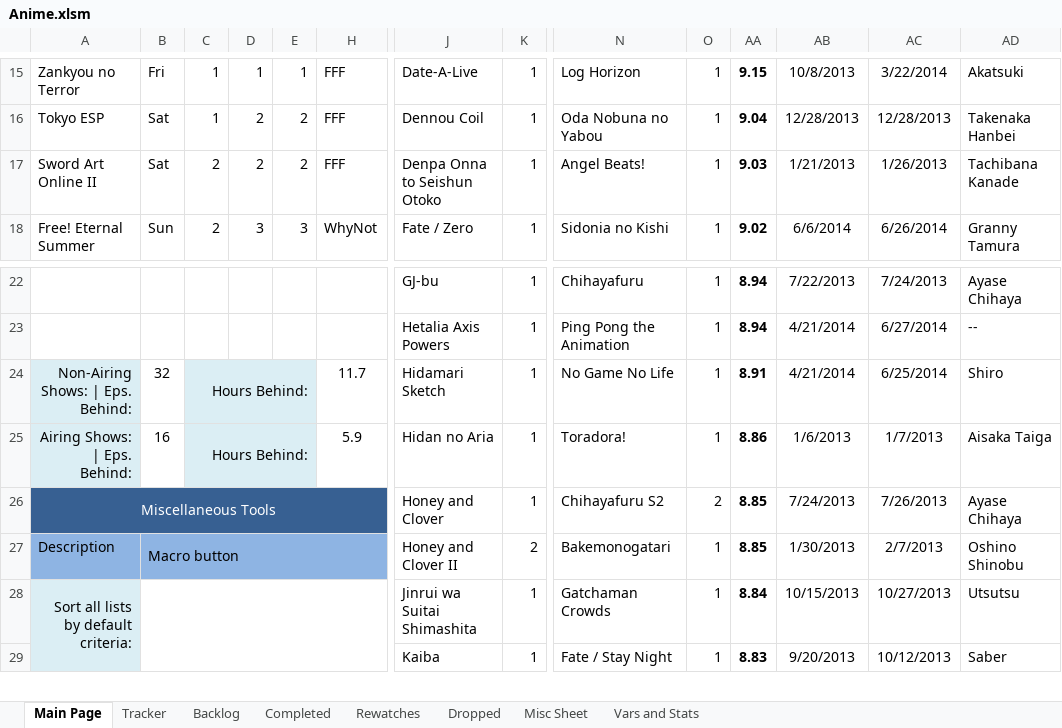
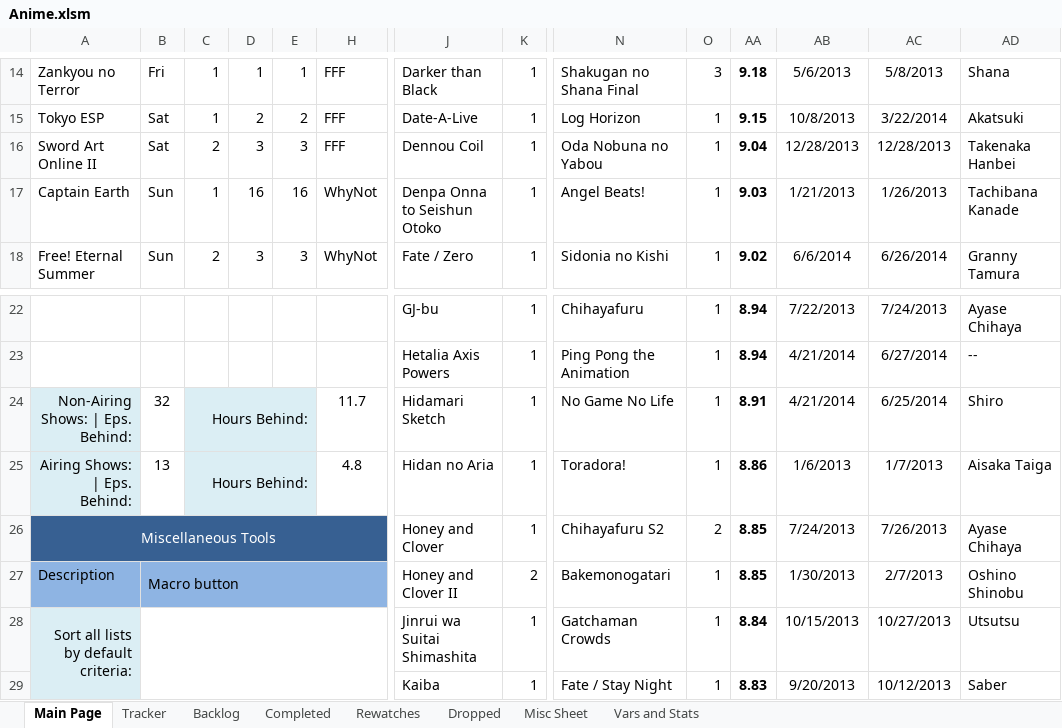
Before and after one commit to Tsukinara/AnimeTracker, an Excel workbook: Anime.xlsm, sheet Main Page, drawn as a sheet; only a part is shown, gaps mark what is left out; values as stored, in another font and other column widths than the file's, no borders; charts and pictures and conditional formats not drawn; addresses are those after the commit; rows hold the shown columns only; the diff covers the shown part only; the diff names each change by its address in the sheet, - before the commit and + after, or states it on an @@ line.

```diff
--- a/Anime.xlsm (sheet Main Page)
+++ b/Anime.xlsm (sheet Main Page)
-J14: Date-A-Live
+J14: Darker than Black
-N14: Log Horizon
+N14: Shakugan no Shana Final
-O14: 1
+O14: 3
-AA14: 9.15
+AA14: 9.18
-AB14: 10/8/2013
+AB14: 5/6/2013
-AC14: 3/22/2014
+AC14: 5/8/2013
-AD14: Akatsuki
+AD14: Shana
-J15: Dennou Coil
+J15: Date-A-Live
-N15: Oda Nobuna no Yabou
+N15: Log Horizon
-AA15: 9.04
+AA15: 9.15
-AB15: 12/28/2013
+AB15: 10/8/2013
-AC15: 12/28/2013
+AC15: 3/22/2014
-AD15: Takenaka Hanbei
+AD15: Akatsuki
-D16: 2
+D16: 3
-E16: 2
+E16: 3
-J16: Denpa Onna to Seishun Otoko
+J16: Dennou Coil
-N16: Angel Beats!
+N16: Oda Nobuna no Yabou
-AA16: 9.03
+AA16: 9.04
-AB16: 1/21/2013
+AB16: 12/28/2013
-AC16: 1/26/2013
+AC16: 12/28/2013
-AD16: Tachibana Kanade
+AD16: Takenaka Hanbei
+row 17: Captain Earth | Sun | 1 | 16 | 16 | WhyNot | Denpa Onna to Seishun Otoko | 1 | Angel Beats! | 1 | 9.03 | 1/21/2013 | 1/26/2013 | Tachibana Kanade
-B25: 16
+B25: 13
-H25: 5.9
+H25: 4.8
```
Also changed, not shown: 1 removed row and 31 edited cells elsewhere in this sheet, sheet Vars and Stats, formulas that keep their value, charts or pictures.
